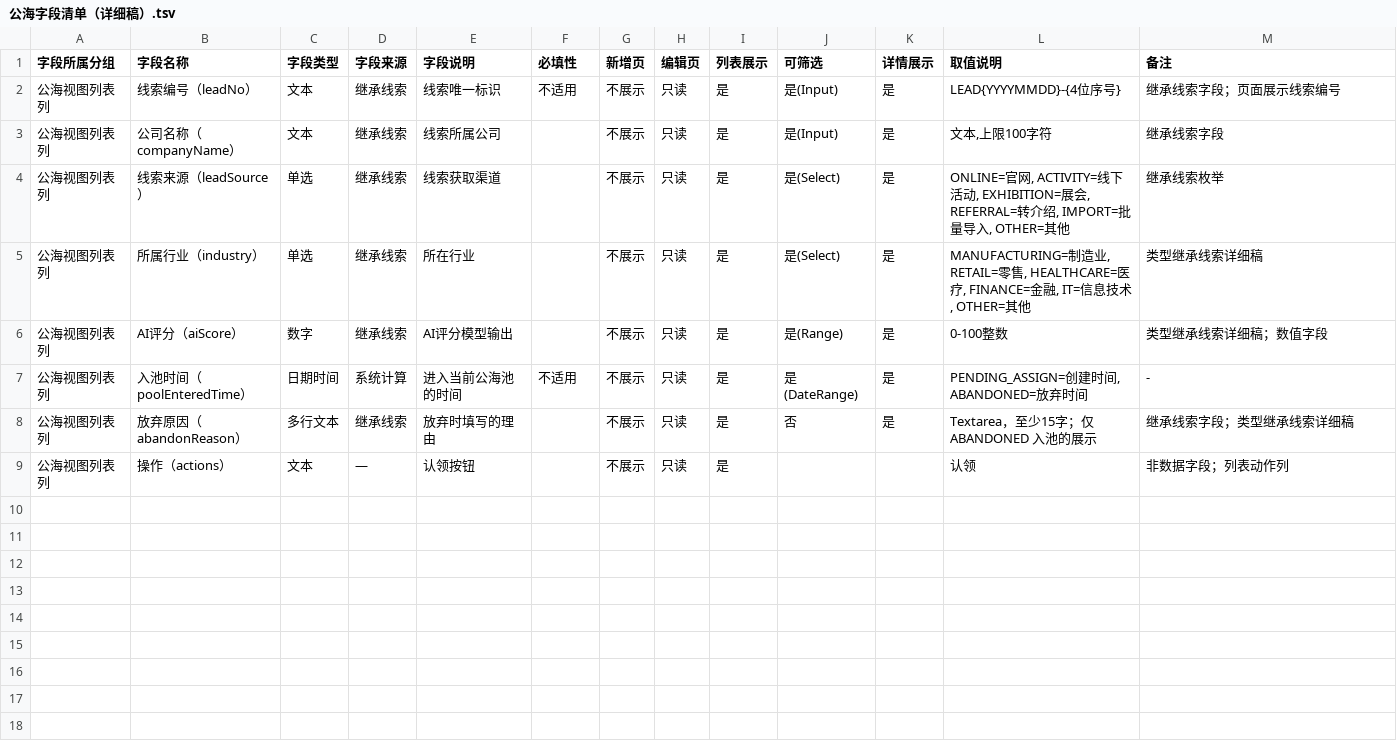
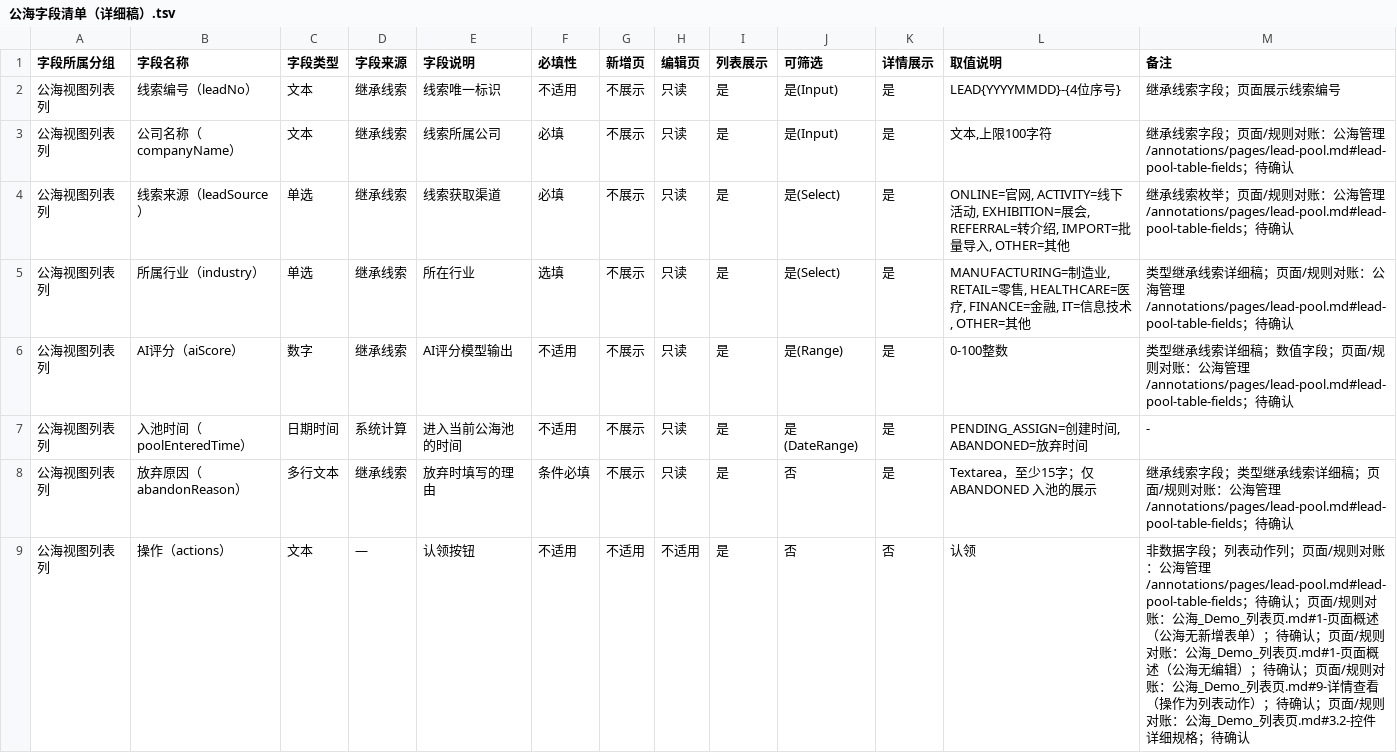
Before and after one commit to lophyJessica/forge-crm, a TSV file: 03-产品设计/20260913-第一版-现有基线/字段清单/公海管理/公海字段清单（详细稿）.tsv, drawn as a sheet.

```diff
--- a/03-产品设计/20260913-第一版-现有基线/字段清单/公海管理/公海字段清单（详细稿）.tsv
+++ b/03-产品设计/20260913-第一版-现有基线/字段清单/公海管理/公海字段清单（详细稿）.tsv
@@ -2,8 +2,8 @@
 公海视图列表列	线索编号（leadNo）	文本	继承线索	线索唯一标识	不适用	不展示	只读	是	是(Input)	是	LEAD{YYYYMMDD}-{4位序号}	继承线索字段；页面展示线索编号
-公海视图列表列	公司名称（companyName）	文本	继承线索	线索所属公司		不展示	只读	是	是(Input)	是	文本,上限100字符	继承线索字段
-公海视图列表列	线索来源（leadSource）	单选	继承线索	线索获取渠道		不展示	只读	是	是(Select)	是	ONLINE=官网, ACTIVITY=线下活动, EXHIBITION=展会, REFERRAL=转介绍, IMPORT=批量导入, OTHER=其他	继承线索枚举
-公海视图列表列	所属行业（industry）	单选	继承线索	所在行业		不展示	只读	是	是(Select)	是	MANUFACTURING=制造业, RETAIL=零售, HEALTHCARE=医疗, FINANCE=金融, IT=信息技术, OTHER=其他	类型继承线索详细稿
-公海视图列表列	AI评分（aiScore）	数字	继承线索	AI评分模型输出		不展示	只读	是	是(Range)	是	0-100整数	类型继承线索详细稿；数值字段
+公海视图列表列	公司名称（companyName）	文本	继承线索	线索所属公司	必填	不展示	只读	是	是(Input)	是	文本,上限100字符	继承线索字段；页面/规则对账：公海管理/annotations/pages/lead-pool.md#lead-pool-table-fields；待确认
+公海视图列表列	线索来源（leadSource）	单选	继承线索	线索获取渠道	必填	不展示	只读	是	是(Select)	是	ONLINE=官网, ACTIVITY=线下活动, EXHIBITION=展会, REFERRAL=转介绍, IMPORT=批量导入, OTHER=其他	继承线索枚举；页面/规则对账：公海管理/annotations/pages/lead-pool.md#lead-pool-table-fields；待确认
+公海视图列表列	所属行业（industry）	单选	继承线索	所在行业	选填	不展示	只读	是	是(Select)	是	MANUFACTURING=制造业, RETAIL=零售, HEALTHCARE=医疗, FINANCE=金融, IT=信息技术, OTHER=其他	类型继承线索详细稿；页面/规则对账：公海管理/annotations/pages/lead-pool.md#lead-pool-table-fields；待确认
+公海视图列表列	AI评分（aiScore）	数字	继承线索	AI评分模型输出	不适用	不展示	只读	是	是(Range)	是	0-100整数	类型继承线索详细稿；数值字段；页面/规则对账：公海管理/annotations/pages/lead-pool.md#lead-pool-table-fields；待确认
 公海视图列表列	入池时间（poolEnteredTime）	日期时间	系统计算	进入当前公海池的时间	不适用	不展示	只读	是	是(DateRange)	是	PENDING_ASSIGN=创建时间, ABANDONED=放弃时间	-
-公海视图列表列	放弃原因（abandonReason）	多行文本	继承线索	放弃时填写的理由		不展示	只读	是	否	是	Textarea，至少15字；仅 ABANDONED 入池的展示	继承线索字段；类型继承线索详细稿
-公海视图列表列	操作（actions）	文本	—	认领按钮		不展示	只读	是			认领	非数据字段；列表动作列
+公海视图列表列	放弃原因（abandonReason）	多行文本	继承线索	放弃时填写的理由	条件必填	不展示	只读	是	否	是	Textarea，至少15字；仅 ABANDONED 入池的展示	继承线索字段；类型继承线索详细稿；页面/规则对账：公海管理/annotations/pages/lead-pool.md#lead-pool-table-fields；待确认
+公海视图列表列	操作（actions）	文本	—	认领按钮	不适用	不适用	不适用	是	否	否	认领	非数据字段；列表动作列；页面/规则对账：公海管理/annotations/pages/lead-pool.md#lead-pool-table-fields；待确认；页面/规则对账：公海_Demo_列表页.md#1-页面概述（公海无新增表单）；待确认；页面/规则对账：公海_Demo_列表页.md#1-页面概述（公海无编辑）；待确认；页面/规则对账：公海_Demo_列表页.md#9-详情查看（操作为列表动作）；待确认；页面/规则对账：公海_Demo_列表页.md#3.2-控件详细规格；待确认
```
Also changed, not shown: 14 other files.
